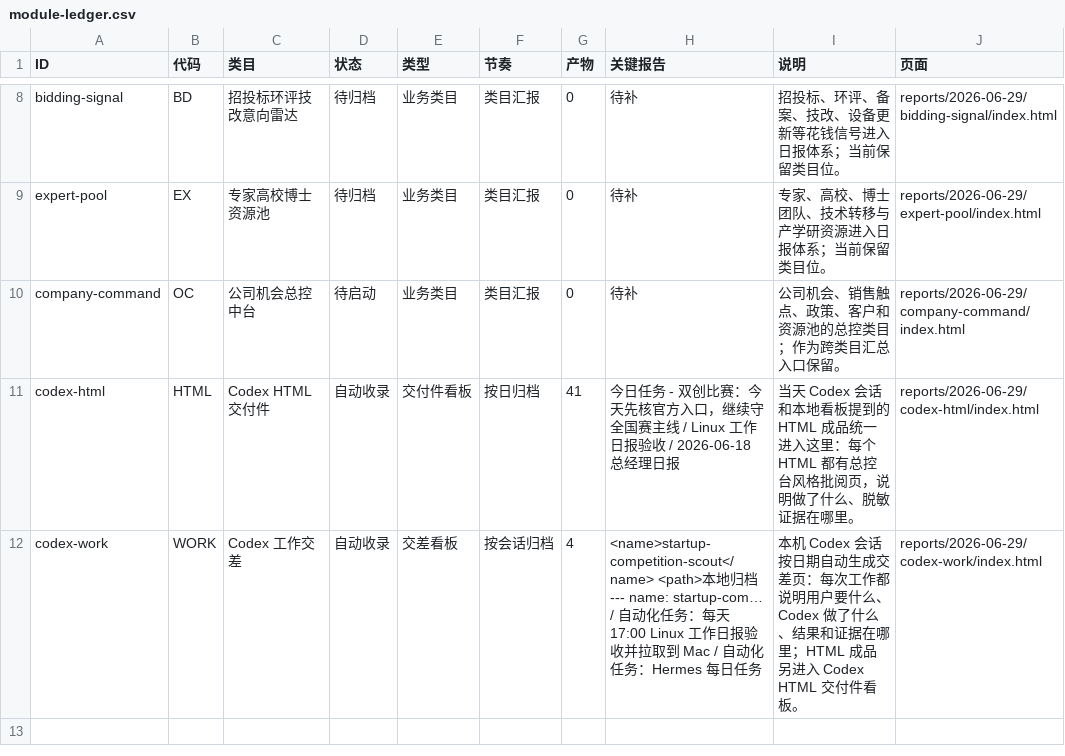
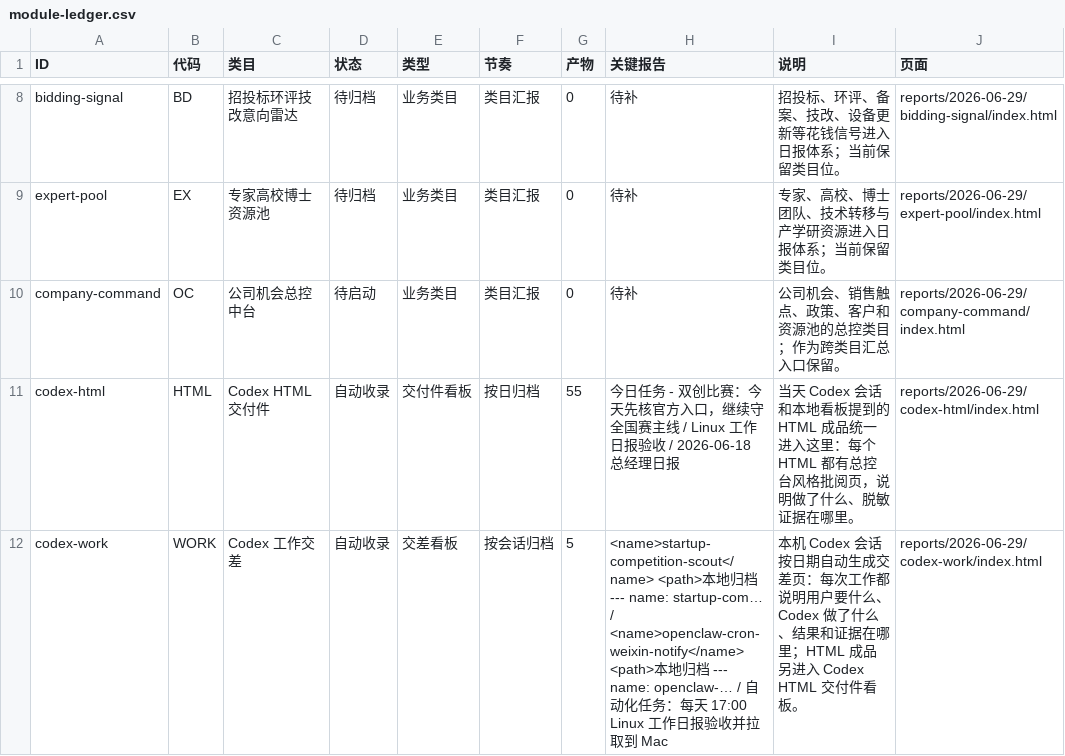
Before and after one commit to schovayang-creator/automation-command-center, a CSV file: data/tables/module-ledger.csv, drawn as a sheet; only a part is shown, gaps mark what is left out.

```diff
--- a/data/tables/module-ledger.csv
+++ b/data/tables/module-ledger.csv
@@ -10,3 +10,3 @@ expert-pool,EX,专家高校博士资源池,待归档,业务类目,类目汇报,0
 company-command,OC,公司机会总控中台,待启动,业务类目,类目汇报,0,待补,公司机会、销售触点、政策、客户和资源池的总控类目；作为跨类目汇总入口保留。,reports/2026-06-29/company-command/index.html
-codex-html,HTML,Codex HTML 交付件,自动收录,交付件看板,按日归档,41,今日任务 - 双创比赛：今天先核官方入口，继续守全国赛主线 / Linux 工作日报验收 / 2026-06-18 总经理日报,当天 Codex 会话和本地看板提到的 HTML 成品统一进入这里：每个 HTML 都有总控台风格批阅页，说明做了什么、脱敏证据在哪里。,reports/2026-06-29/codex-html/index.html
-codex-work,WORK,Codex 工作交差,自动收录,交差看板,按会话归档,4,<name>startup-competition-scout</name> <path>本地归档 --- name: startup-com… / 自动化任务：每天 17:00 Linux 工作日报验收并拉取到 Mac / 自动化任务：Hermes 每日任务,本机 Codex 会话按日期自动生成交差页：每次工作都说明用户要什么、Codex 做了什么、结果和证据在哪里；HTML 成品另进入 Codex HTML 交付件看板。,reports/2026-06-29/codex-work/index.html
+codex-html,HTML,Codex HTML 交付件,自动收录,交付件看板,按日归档,55,今日任务 - 双创比赛：今天先核官方入口，继续守全国赛主线 / Linux 工作日报验收 / 2026-06-18 总经理日报,当天 Codex 会话和本地看板提到的 HTML 成品统一进入这里：每个 HTML 都有总控台风格批阅页，说明做了什么、脱敏证据在哪里。,reports/2026-06-29/codex-html/index.html
+codex-work,WORK,Codex 工作交差,自动收录,交差看板,按会话归档,5,<name>startup-competition-scout</name> <path>本地归档 --- name: startup-com… / <name>openclaw-cron-weixin-notify</name> <path>本地归档 --- name: openclaw-… / 自动化任务：每天 17:00 Linux 工作日报验收并拉取到 Mac,本机 Codex 会话按日期自动生成交差页：每次工作都说明用户要什么、Codex 做了什么、结果和证据在哪里；HTML 成品另进入 Codex HTML 交付件看板。,reports/2026-06-29/codex-work/index.html
```
Also changed, not shown: data/tables/automation-ledger.csv, data/tables/report-sequence.csv, 41 other files.
